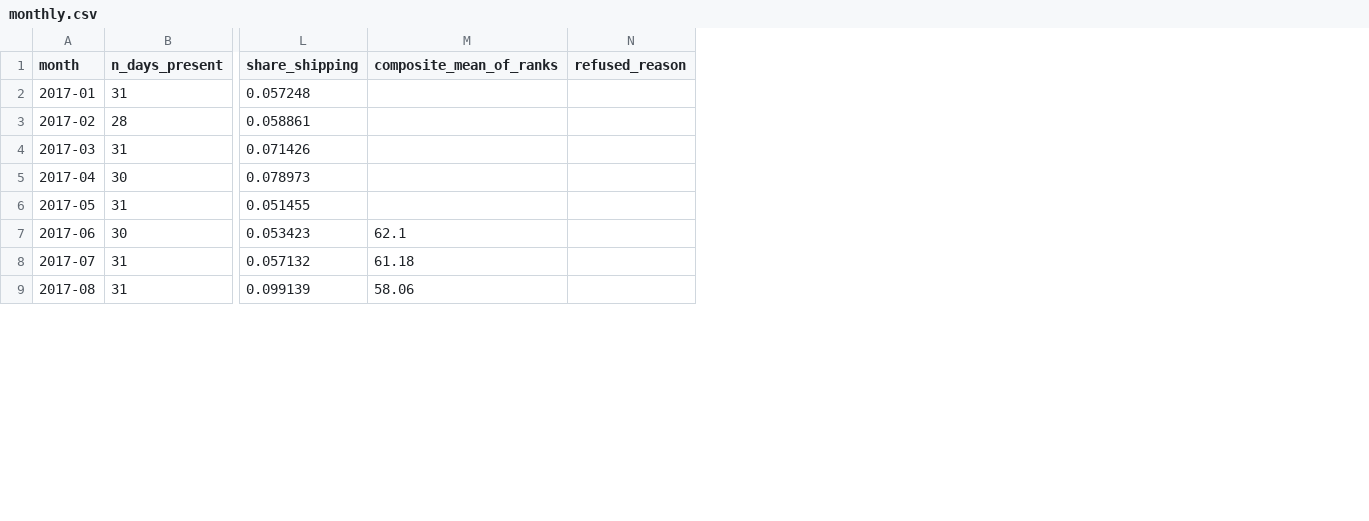
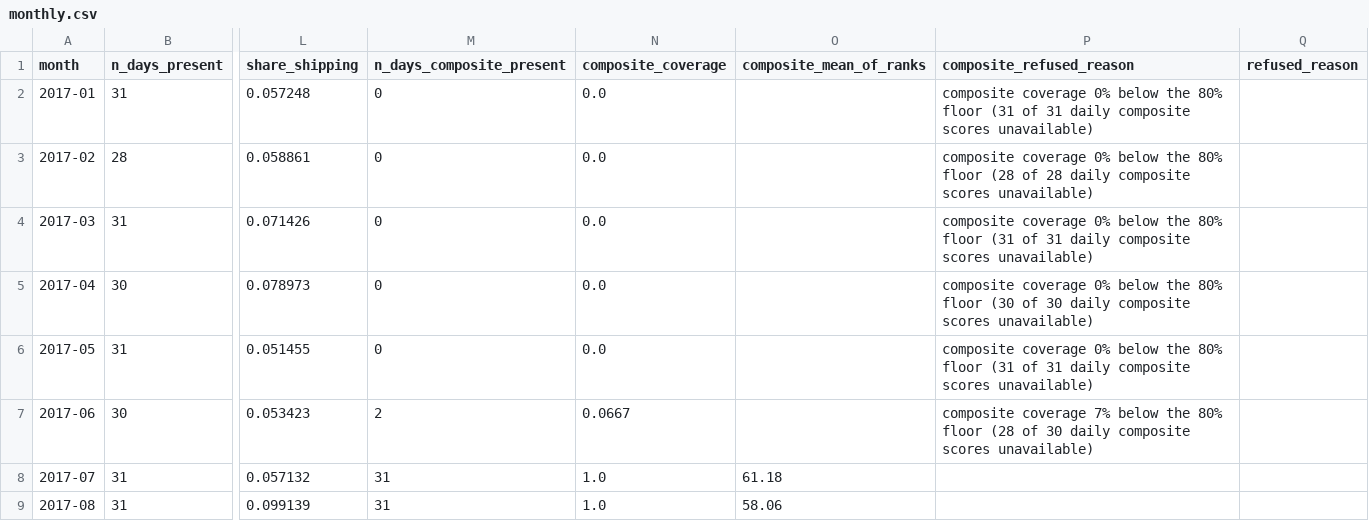
Before and after one commit to PlausibleDissent9/india-geopolitical-risk-monitor, a CSV file: docs/data/monthly.csv, drawn as a sheet; only a part is shown, gaps mark what is left out; addresses are those after the commit; the diff names each change by its address in the sheet, - before the commit and + after, or states it on an @@ line.

Commit message:
site: institutional homepage and honest data contracts

```diff
--- a/docs/data/monthly.csv
+++ b/docs/data/monthly.csv
+column M (n_days_composite_present), rows 2-9: 0 | 0 | 0 | 0 | 0 | 2 | 31 | 31
+column N (composite_coverage), rows 2-9: 0.0 | 0.0 | 0.0 | 0.0 | 0.0 | 0.0667 | 1.0 | 1.0
+column P (composite_refused_reason), rows 2-7: composite coverage 0% below the 80% floor (31 of 31 daily composite scores unavailable) | composite coverage 0% below the 80% floor (28 of 28 daily composite scores unavailable) | composite coverage 0% below the 80% floor (31 of 31 daily composite scores unavailable) | composite coverage 0% below the 80% floor (30 of 30 daily composite scores unavailable) | composite coverage 0% below the 80% floor (31 of 31 daily composite scores unavailable) | composite coverage 7% below the 80% floor (28 of 30 daily composite scores unavailable)
-O7 (composite_mean_of_ranks): 62.1
+O7 (composite_mean_of_ranks): (empty)
```
Also changed, not shown: docs/data/event_study.csv, 27 other files.
